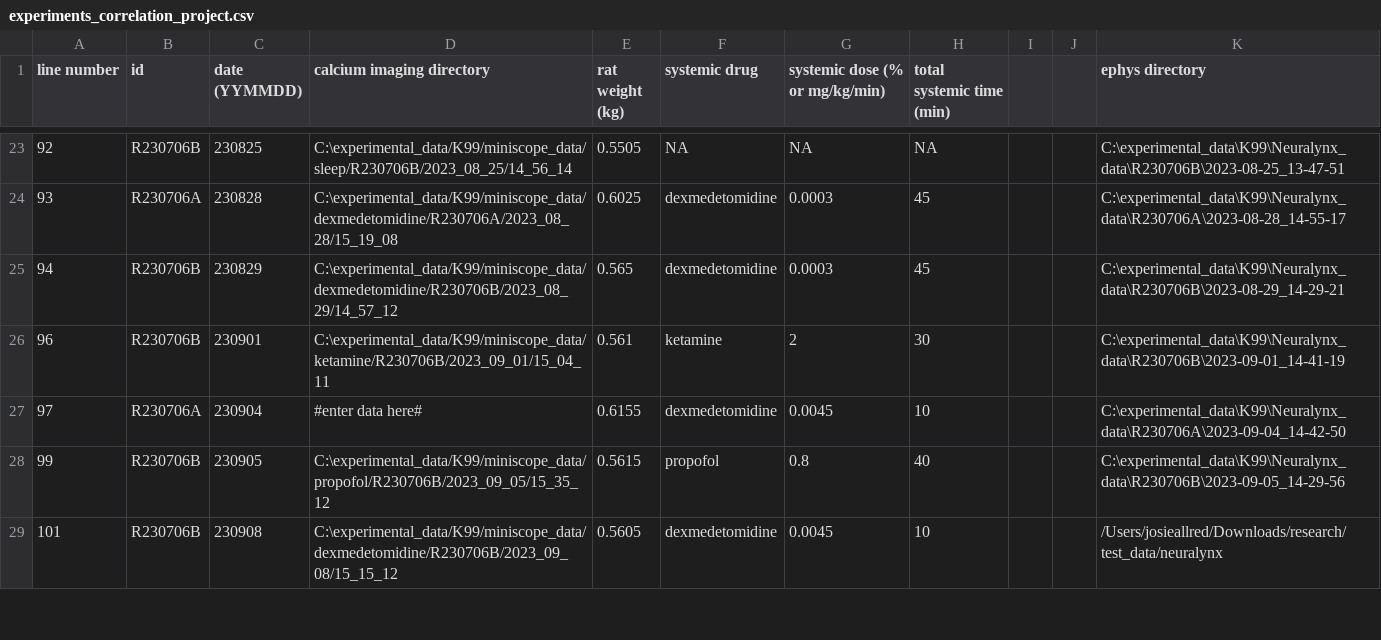
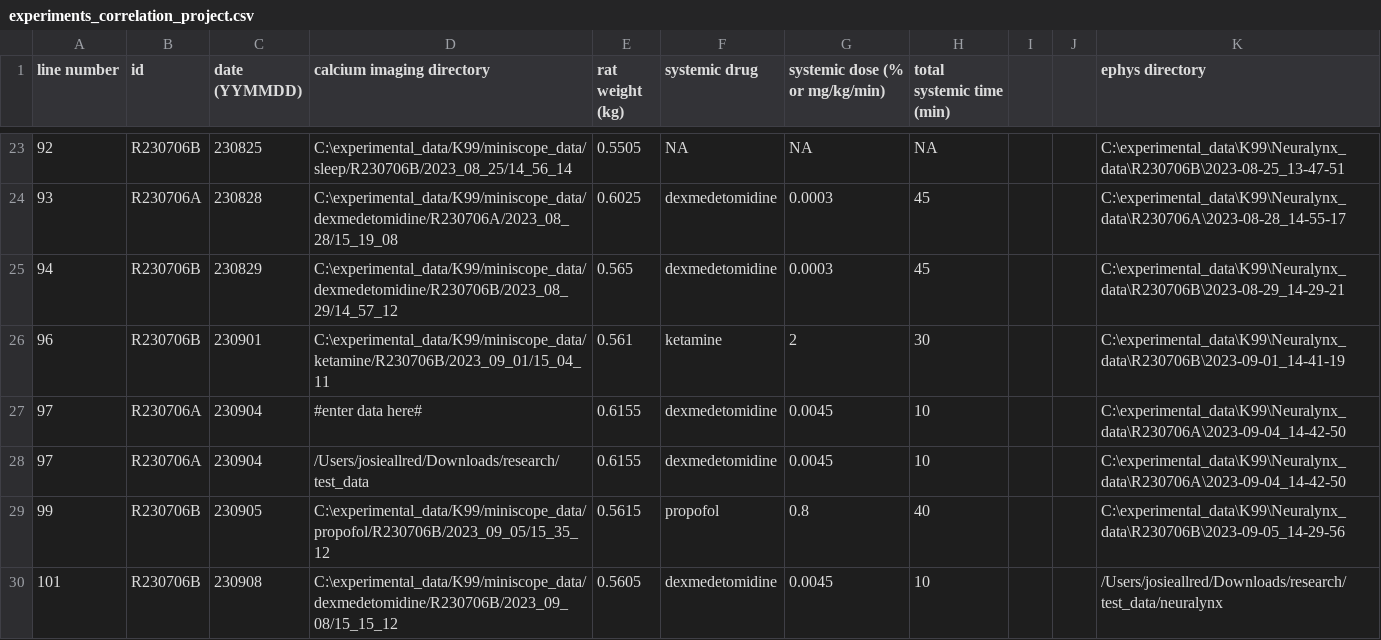
Before and after one commit to reedpen/ace, a CSV file: data/experiments_correlation_project.csv, drawn as a sheet; only a part is shown, gaps mark what is left out; the diff names each change by its address in the sheet, - before the commit and + after, or states it on an @@ line.

Commit message:
fixes

```diff
--- a/data/experiments_correlation_project.csv
+++ b/data/experiments_correlation_project.csv
+row 28: 97 | R230706A | 230904 | /Users/josieallred/Downloads/research/test_data | 0.6155 | dexmedetomidine | 0.0045 | 10 |  |  | C:\experimental_data\K99\Neuralynx_data\R230706A\2023-09-04_14-42-50
```
